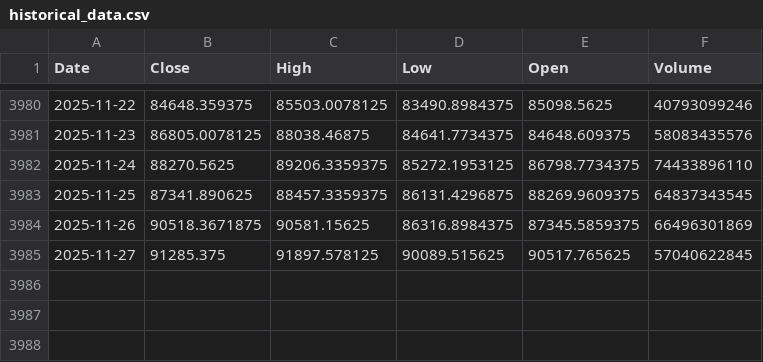
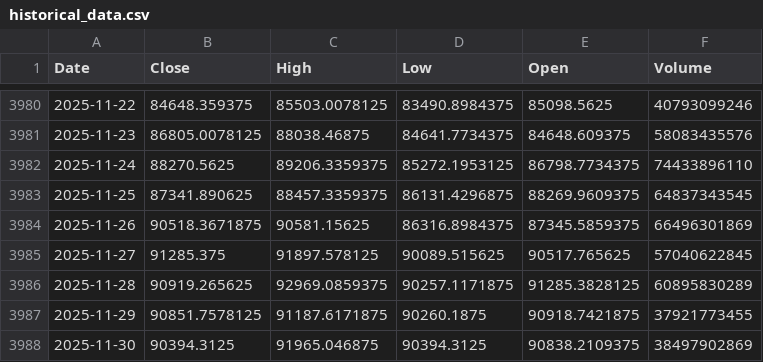
Before and after one commit to theomarzaki/theomarzaki.github.io, a CSV file: data/historical_data.csv, drawn as a sheet; only a part is shown, gaps mark what is left out; the diff names each change by its address in the sheet, - before the commit and + after, or states it on an @@ line.

```diff
--- a/data/historical_data.csv
+++ b/data/historical_data.csv
+row 3986: 2025-11-28 | 90919.265625 | 92969.0859375 | 90257.1171875 | 91285.3828125 | 60895830289
+row 3987: 2025-11-29 | 90851.7578125 | 91187.6171875 | 90260.1875 | 90918.7421875 | 37921773455
+row 3988: 2025-11-30 | 90394.3125 | 91965.046875 | 90394.3125 | 90838.2109375 | 38497902869
```
Also changed, not shown: data/risk_indicators.csv, data/sentiment_indicators.csv, 16 other files.
